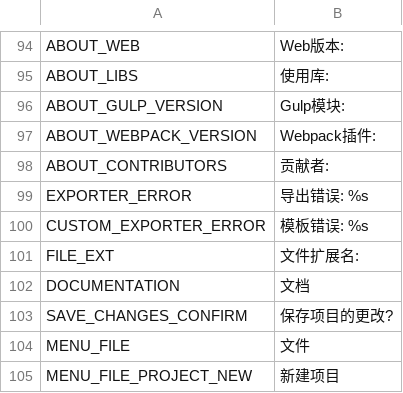
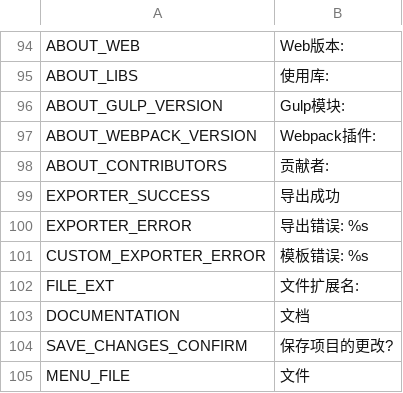
Before and after one commit to blus007/free-tex-packer, a CSV file: src/client/resources/static/localization/zh-cn.csv, drawn as a sheet; only a part is shown, gaps mark what is left out; the shorter side is filled out with more unchanged rows; the diff names each change by its address in the sheet, - before the commit and + after, or states it on an @@ line.

```diff
--- a/src/client/resources/static/localization/zh-cn.csv
+++ b/src/client/resources/static/localization/zh-cn.csv
+row 99: EXPORTER_SUCCESS | 导出成功
```
Also changed, not shown: src/client/resources/static/localization/de.csv, src/client/resources/static/localization/en.csv, 7 other files.
